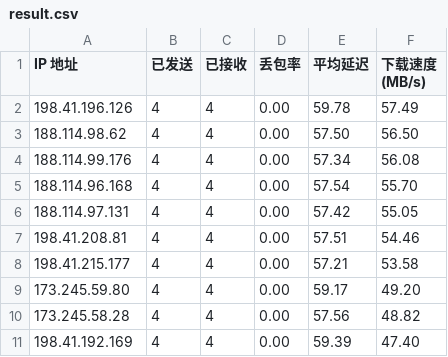
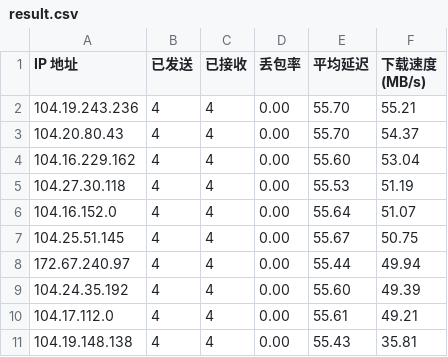
Before and after one commit to EdsonWong/my_cfip_vless, a CSV file: result.csv, drawn as a sheet.

```diff
--- a/result.csv
+++ b/result.csv
@@ -1,11 +1,11 @@
 IP 地址,已发送,已接收,丢包率,平均延迟,下载速度 (MB/s)
-198.41.196.126,4,4,0.00,59.78,57.49
-188.114.98.62,4,4,0.00,57.50,56.50
-188.114.99.176,4,4,0.00,57.34,56.08
-188.114.96.168,4,4,0.00,57.54,55.70
-188.114.97.131,4,4,0.00,57.42,55.05
-198.41.208.81,4,4,0.00,57.51,54.46
-198.41.215.177,4,4,0.00,57.21,53.58
-173.245.59.80,4,4,0.00,59.17,49.20
-173.245.58.28,4,4,0.00,57.56,48.82
-198.41.192.169,4,4,0.00,59.39,47.40
+104.19.243.236,4,4,0.00,55.70,55.21
+104.20.80.43,4,4,0.00,55.70,54.37
+104.16.229.162,4,4,0.00,55.60,53.04
+104.27.30.118,4,4,0.00,55.53,51.19
+104.16.152.0,4,4,0.00,55.64,51.07
+104.25.51.145,4,4,0.00,55.67,50.75
+172.67.240.97,4,4,0.00,55.44,49.94
+104.24.35.192,4,4,0.00,55.60,49.39
+104.17.112.0,4,4,0.00,55.61,49.21
+104.19.148.138,4,4,0.00,55.43,35.81
```
Also changed, not shown: 3 other files.
